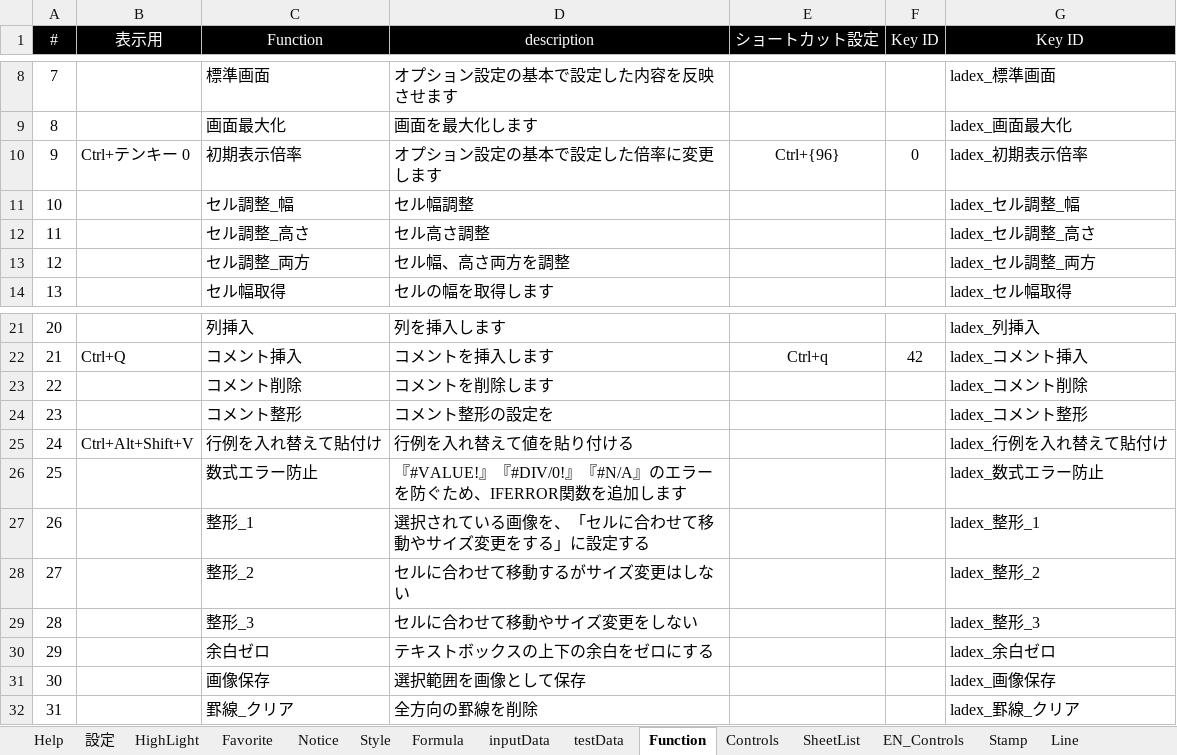
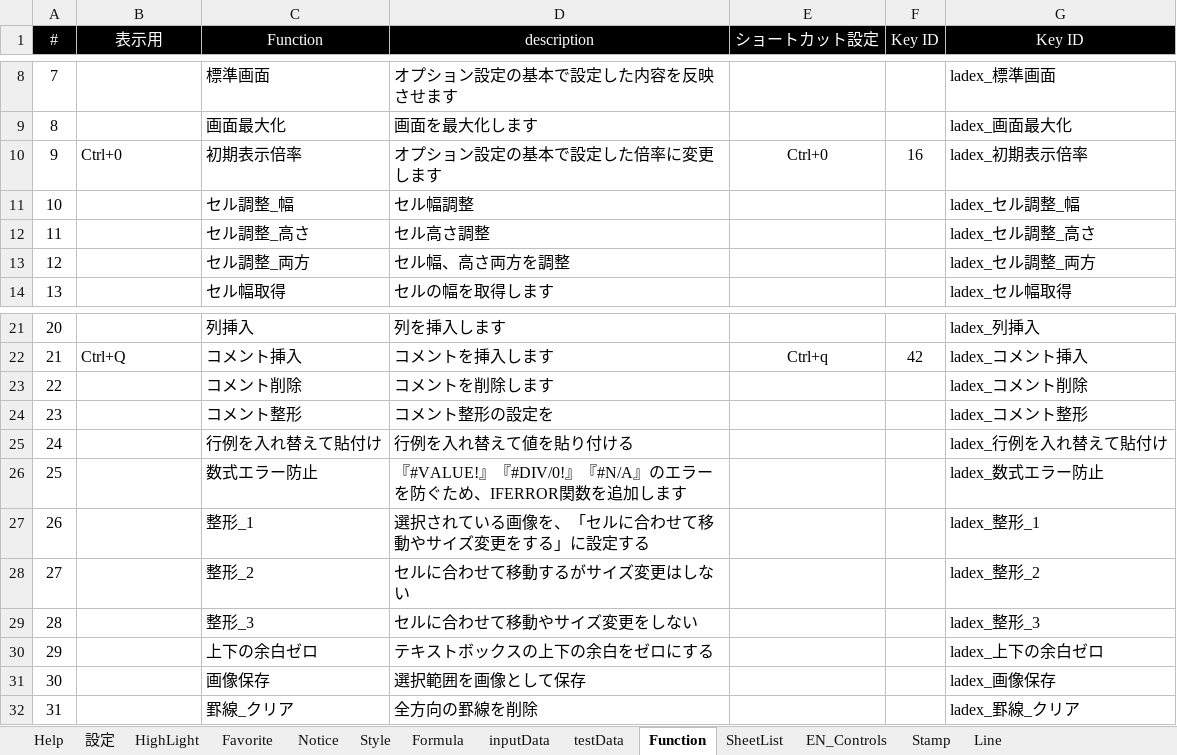
Before and after one commit to bkoizumi/Ladex, an Excel workbook: メンテナンス用.xlsm, sheet Function, drawn as a sheet; only a part is shown, gaps mark what is left out; values as stored, in another font and other column widths than the file's, no borders; the diff names each change by its address in the sheet, - before the commit and + after, or states it on an @@ line.

```diff
--- a/メンテナンス用.xlsm (sheet Function)
+++ b/メンテナンス用.xlsm (sheet Function)
-sheet tab: Controls
-B10 (表示用): Ctrl+テンキー 0
+B10 (表示用): Ctrl+0
-E10 (ショートカット設定): Ctrl+{96}
+E10 (ショートカット設定): Ctrl+0
-F10 (Key ID): 0
+F10 (Key ID): 16
-B25 (表示用): Ctrl+Alt+Shift+V
+B25 (表示用): (empty)
-C30 (Function): 余白ゼロ
+C30 (Function): 上下の余白ゼロ
-G30 (Key ID): ladex_余白ゼロ
+G30 (Key ID): ladex_上下の余白ゼロ
```
Also changed, not shown: sheet Help, sheet SheetList, sheet 設定, sheet Formula, sheet EN_Controls, sheet Notice, formulas that keep their value, charts or pictures, 40 other files.
